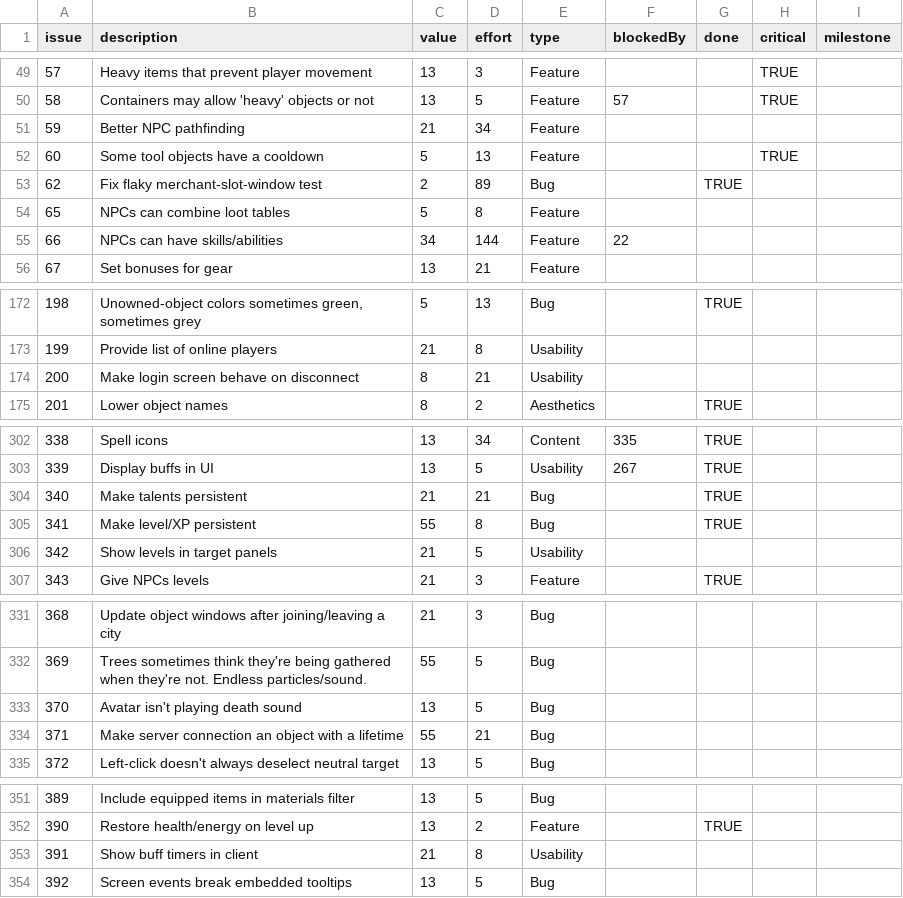
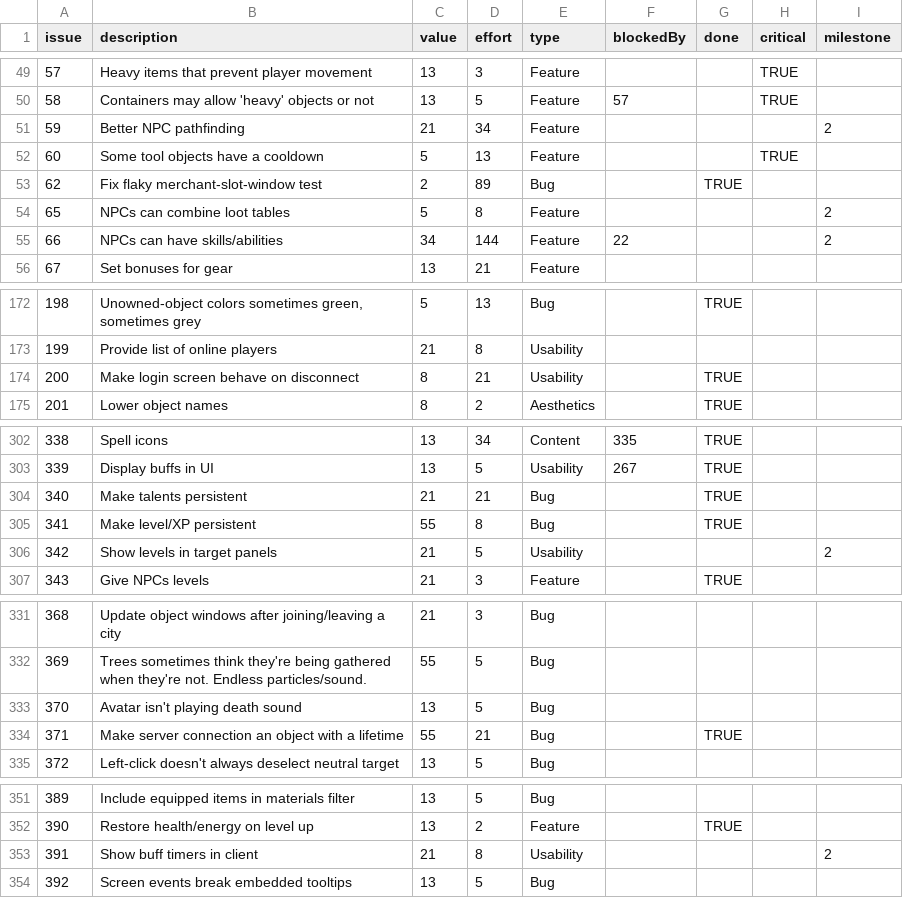
Before and after one commit to timgurto/Hellas, a CSV file: doc/backlog/backlog.csv, drawn as a sheet; only a part is shown, gaps mark what is left out; the diff covers the shown part only.

Commit message:
Add milestones to backlog, plus other updates
1. Questing
2. Instancing
3. Tutorial

```diff
--- a/doc/backlog/backlog.csv
+++ b/doc/backlog/backlog.csv
@@ -50,7 +50,7 @@ issue,description,value,effort,type,blockedBy,done,critical,milestone
 58,Containers may allow 'heavy' objects or not,13,5,Feature,57,,TRUE,
-59,Better NPC pathfinding,21,34,Feature,,,,
+59,Better NPC pathfinding,21,34,Feature,,,,2
 60,Some tool objects have a cooldown,5,13,Feature,,,TRUE,
 62,Fix flaky merchant-slot-window test,2,89,Bug,,TRUE,,
-65,NPCs can combine loot tables,5,8,Feature,,,,
-66,NPCs can have skills/abilities,34,144,Feature,22,,,
+65,NPCs can combine loot tables,5,8,Feature,,,,2
+66,NPCs can have skills/abilities,34,144,Feature,22,,,2
 67,Set bonuses for gear,13,21,Feature,,,,
@@ -173,3 +173,3 @@ issue,description,value,effort,type,blockedBy,done,critical,milestone
 199,Provide list of online players,21,8,Usability,,,,
-200,Make login screen behave on disconnect,8,21,Usability,,,,
+200,Make login screen behave on disconnect,8,21,Usability,,TRUE,,
 201,Lower object names,8,2,Aesthetics,,TRUE,,
@@ -305,3 +305,3 @@ issue,description,value,effort,type,blockedBy,done,critical,milestone
 341,Make level/XP persistent,55,8,Bug,,TRUE,,
-342,Show levels in target panels,21,5,Usability,,,,
+342,Show levels in target panels,21,5,Usability,,,,2
 343,Give NPCs levels,21,3,Feature,,TRUE,,
@@ -333,3 +333,3 @@ issue,description,value,effort,type,blockedBy,done,critical,milestone
 370,Avatar isn't playing death sound,13,5,Bug,,,,
-371,Make server connection an object with a lifetime,55,21,Bug,,,,
+371,Make server connection an object with a lifetime,55,21,Bug,,TRUE,,
 372,Left-click doesn't always deselect neutral target,13,5,Bug,,,,
@@ -352,3 +352,3 @@ issue,description,value,effort,type,blockedBy,done,critical,milestone
 390,Restore health/energy on level up,13,2,Feature,,TRUE,,
-391,Show buff timers in client,21,8,Usability,,,,
+391,Show buff timers in client,21,8,Usability,,,,2
 392,Screen events break embedded tooltips,13,5,Bug,,,,
```
Also changed, not shown: 2 added rows, 1 removed row and 36 edited cells elsewhere in this file.
